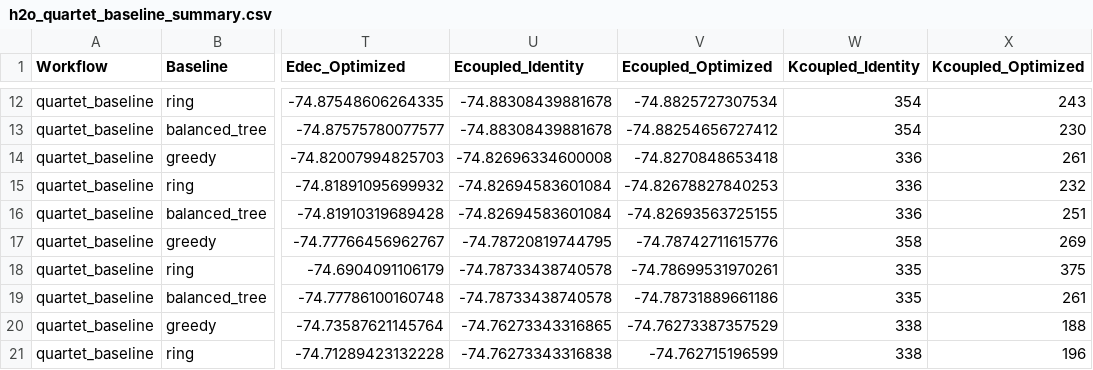
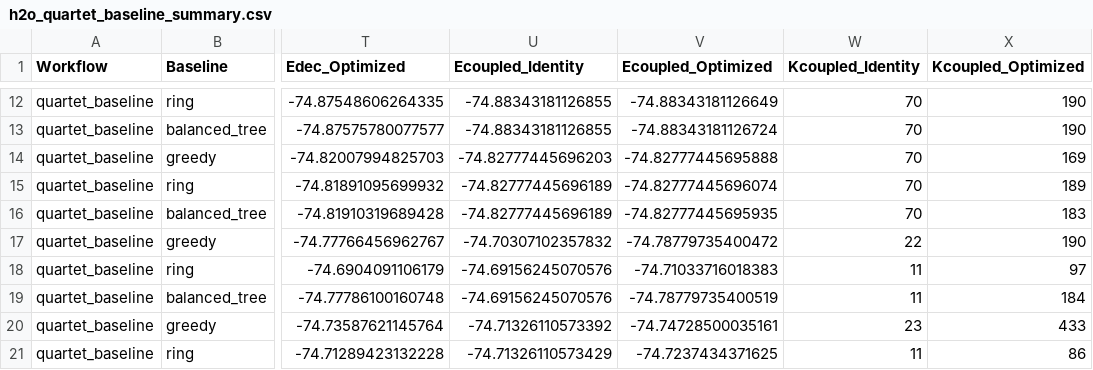
Before and after one commit to Zephrous5747/quasi_symmetries, a CSV file: tables/h2o_quartet_baseline_summary.csv, drawn as a sheet; only a part is shown, gaps mark what is left out; the diff covers the shown part only; the diff names each change by its address in the sheet, - before the commit and + after, or states it on an @@ line.

```diff
--- a/tables/h2o_quartet_baseline_summary.csv
+++ b/tables/h2o_quartet_baseline_summary.csv
-U12:U13 (Ecoupled_Identity): -74.88308439881678
+U12:U13 (Ecoupled_Identity): -74.88343181126855
-V12 (Ecoupled_Optimized): -74.8825727307534
+V12 (Ecoupled_Optimized): -74.88343181126649
-W12:W13 (Kcoupled_Identity): 354
+W12:W13 (Kcoupled_Identity): 70
-X12 (Kcoupled_Optimized): 243
+X12 (Kcoupled_Optimized): 190
-V13 (Ecoupled_Optimized): -74.88254656727412
+V13 (Ecoupled_Optimized): -74.88343181126724
-X13 (Kcoupled_Optimized): 230
+X13 (Kcoupled_Optimized): 190
-U14 (Ecoupled_Identity): -74.82696334600008
+U14 (Ecoupled_Identity): -74.82777445696203
-V14 (Ecoupled_Optimized): -74.8270848653418
+V14 (Ecoupled_Optimized): -74.82777445695888
-W14:W16 (Kcoupled_Identity): 336
+W14:W16 (Kcoupled_Identity): 70
-X14 (Kcoupled_Optimized): 261
+X14 (Kcoupled_Optimized): 169
-U15:U16 (Ecoupled_Identity): -74.82694583601084
+U15:U16 (Ecoupled_Identity): -74.82777445696189
-V15 (Ecoupled_Optimized): -74.82678827840253
+V15 (Ecoupled_Optimized): -74.82777445696074
-X15 (Kcoupled_Optimized): 232
+X15 (Kcoupled_Optimized): 189
-V16 (Ecoupled_Optimized): -74.82693563725155
+V16 (Ecoupled_Optimized): -74.82777445695935
-X16 (Kcoupled_Optimized): 251
+X16 (Kcoupled_Optimized): 183
-U17 (Ecoupled_Identity): -74.78720819744795
+U17 (Ecoupled_Identity): -74.70307102357832
-V17 (Ecoupled_Optimized): -74.78742711615776
+V17 (Ecoupled_Optimized): -74.78779735400472
-W17 (Kcoupled_Identity): 358
+W17 (Kcoupled_Identity): 22
-X17 (Kcoupled_Optimized): 269
+X17 (Kcoupled_Optimized): 190
-U18:U19 (Ecoupled_Identity): -74.78733438740578
+U18:U19 (Ecoupled_Identity): -74.69156245070576
-V18 (Ecoupled_Optimized): -74.78699531970261
+V18 (Ecoupled_Optimized): -74.71033716018383
-W18:W19 (Kcoupled_Identity): 335
+W18:W19 (Kcoupled_Identity): 11
-X18 (Kcoupled_Optimized): 375
+X18 (Kcoupled_Optimized): 97
-V19 (Ecoupled_Optimized): -74.78731889661186
+V19 (Ecoupled_Optimized): -74.78779735400519
-X19 (Kcoupled_Optimized): 261
+X19 (Kcoupled_Optimized): 184
-U20 (Ecoupled_Identity): -74.76273343316865
+U20 (Ecoupled_Identity): -74.71326110573392
-V20 (Ecoupled_Optimized): -74.76273387357529
+V20 (Ecoupled_Optimized): -74.74728500035161
-W20 (Kcoupled_Identity): 338
+W20 (Kcoupled_Identity): 23
-X20 (Kcoupled_Optimized): 188
+X20 (Kcoupled_Optimized): 433
-U21 (Ecoupled_Identity): -74.76273343316838
+U21 (Ecoupled_Identity): -74.71326110573429
-V21 (Ecoupled_Optimized): -74.762715196599
+V21 (Ecoupled_Optimized): -74.7237434371625
-W21 (Kcoupled_Identity): 338
+W21 (Kcoupled_Identity): 11
-X21 (Kcoupled_Optimized): 196
+X21 (Kcoupled_Optimized): 86
```
Also changed, not shown: 80 edited cells elsewhere in this file, tables/h2o_mixed_pool_energy_diagnostics_rerun.csv, tables/h2o_parity_seniority_diagnostics.csv, 18 other files.
